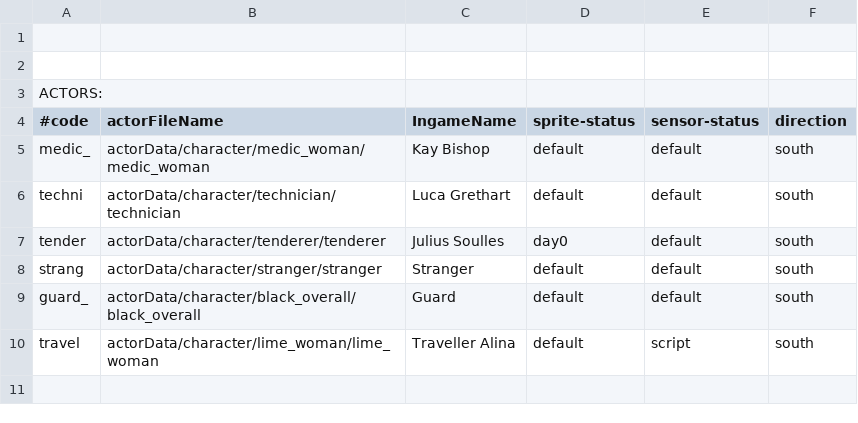
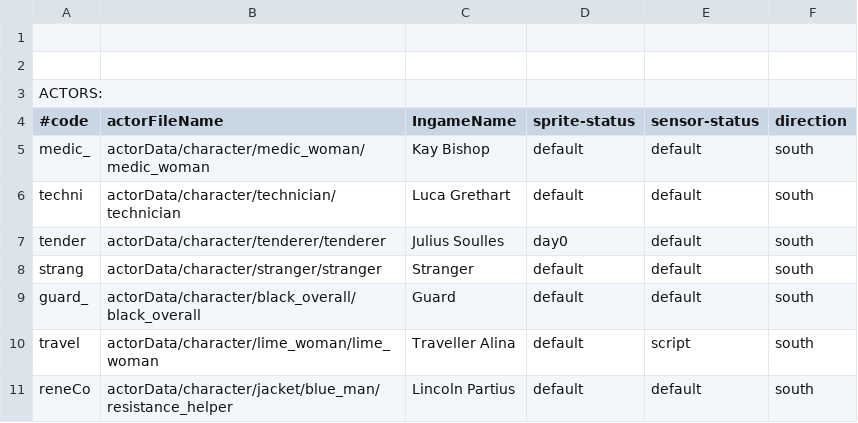
Before and after one commit to WolfgangBischoff/Ceres, a CSV file: src/main/resources/global_systems/character.csv, drawn as a sheet; the diff names each change by its address in the sheet, - before the commit and + after, or states it on an @@ line.

```diff
--- a/src/main/resources/global_systems/character.csv
+++ b/src/main/resources/global_systems/character.csv
+row 11: reneCo | actorData/character/jacket/blue_man/resistance_helper | Lincoln Partius | default | default | south
```
Also changed, not shown: src/main/resources/level/living_quarter/living_quarter.csv, src/main/resources/level/transporter/transporter.csv, 9 other files.
